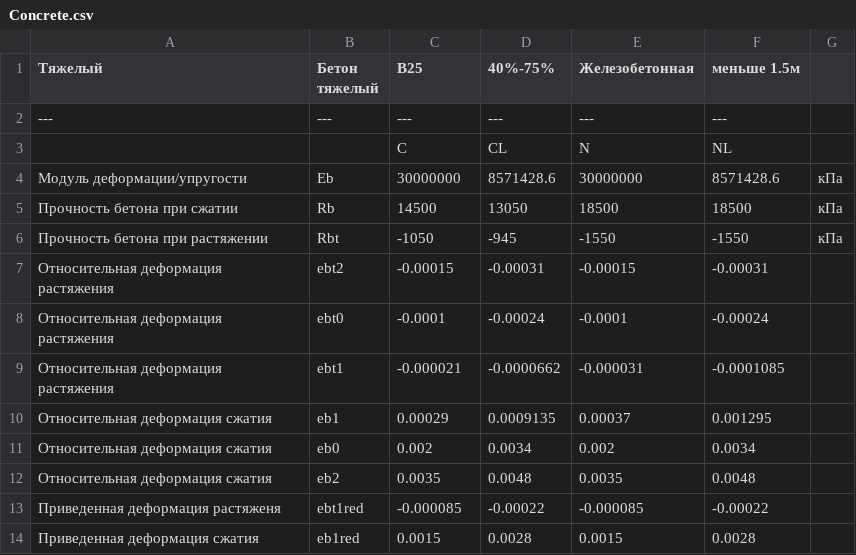
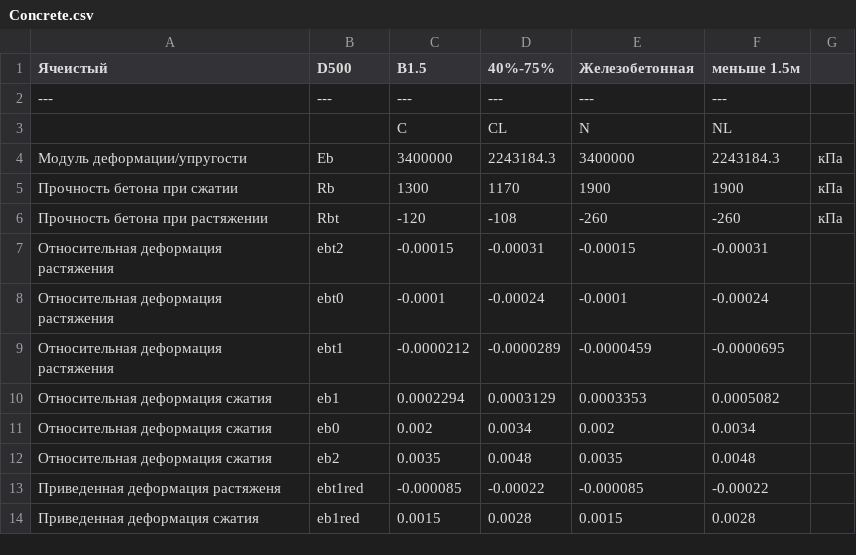
Before and after one commit to rumata-ap/BetonSelector, a CSV file: scilab/Concrete.csv, drawn as a sheet.

```diff
--- a/scilab/Concrete.csv
+++ b/scilab/Concrete.csv
@@ -1,11 +1,11 @@
-Тяжелый;Бетон тяжелый;B25;40%-75%;Железобетонная;меньше 1.5м;
+Ячеистый;D500;B1.5;40%-75%;Железобетонная;меньше 1.5м;
 ---;---;---;---;---;---;
 ;;C;CL;N;NL;
-Модуль деформации/упругости;Eb;30000000;8571428.6;30000000;8571428.6;кПa
-Прочность бетона при сжатии;Rb;14500;13050;18500;18500;кПa
-Прочность бетона при растяжении;Rbt;-1050;-945;-1550;-1550;кПa
+Модуль деформации/упругости;Eb;3400000;2243184.3;3400000;2243184.3;кПa
+Прочность бетона при сжатии;Rb;1300;1170;1900;1900;кПa
+Прочность бетона при растяжении;Rbt;-120;-108;-260;-260;кПa
 Относительная деформация растяжения;ebt2;-0.00015;-0.00031;-0.00015;-0.00031;
 Относительная деформация растяжения;ebt0;-0.0001;-0.00024;-0.0001;-0.00024;
-Относительная деформация растяжения;ebt1;-0.000021;-0.0000662;-0.000031;-0.0001085;
-Относительная деформация сжатия;eb1;0.00029;0.0009135;0.00037;0.001295;
+Относительная деформация растяжения;ebt1;-0.0000212;-0.0000289;-0.0000459;-0.0000695;
+Относительная деформация сжатия;eb1;0.0002294;0.0003129;0.0003353;0.0005082;
 Относительная деформация сжатия;eb0;0.002;0.0034;0.002;0.0034;
```
Also changed, not shown: 13 other files.
